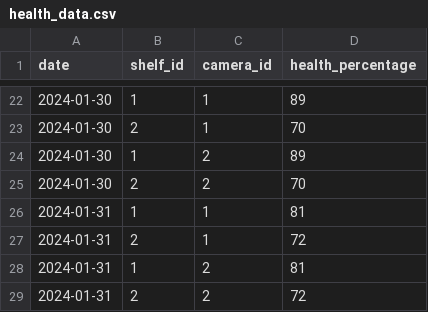
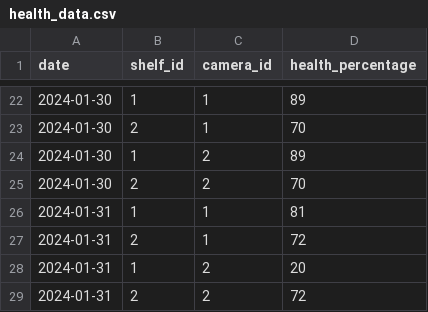
Before and after one commit to RahatIbnRafiq/VertAg, a CSV file: webapp/data/health_data.csv, drawn as a sheet; only a part is shown, gaps mark what is left out.

Commit message:
changed some data in health.csv and fixed the health shelves table show code to account for shelf id and camera id change in the dummy data

```diff
--- a/webapp/data/health_data.csv
+++ b/webapp/data/health_data.csv
@@ -27,3 +27,3 @@ date,shelf_id,camera_id,health_percentage
 2024-01-31,2,1,72
-2024-01-31,1,2,81
+2024-01-31,1,2,20
 2024-01-31,2,2,72
```
Also changed, not shown: 1 other file.
